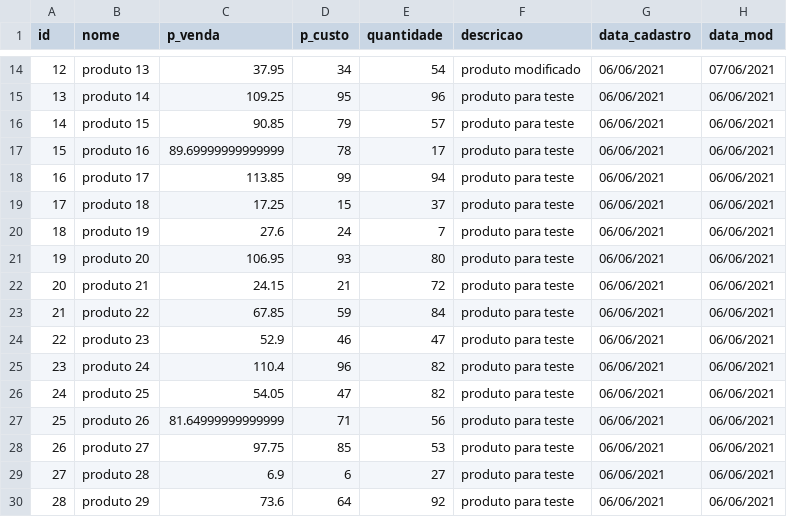
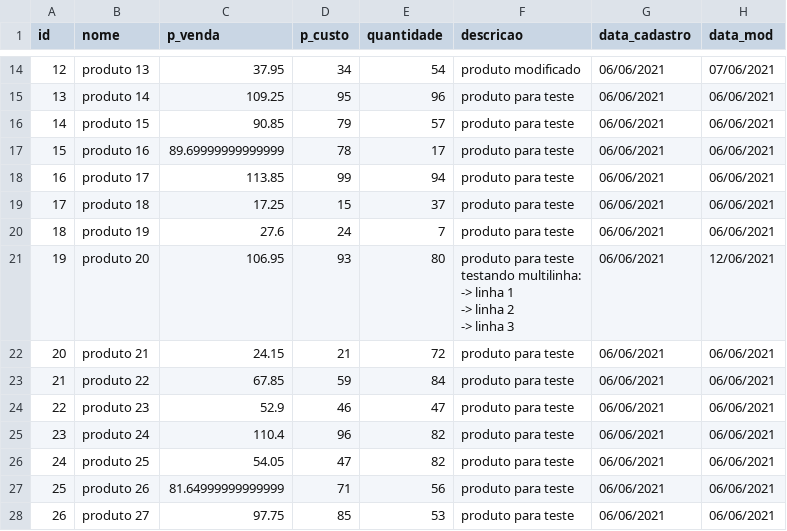
Before and after one commit to JairoSSantos/sistema-vendas, a CSV file: data/storage.csv (was storage.csv), drawn as a sheet; only a part is shown, gaps mark what is left out; the shorter side is filled out with more unchanged rows.

```diff
--- a/storage.csv
+++ b/data/storage.csv
@@ -20,3 +20,9 @@ id,nome,p_venda,p_custo,quantidade,descricao,data_cadastro,data_mod
 18,produto 19,27.6,24,7,produto para teste,06/06/2021,06/06/2021
-19,produto 20,106.95,93,80,produto para teste,06/06/2021,06/06/2021
+19,produto 20,106.95,93,80,"produto para teste
+testando multilinha:
+	-> linha 1
+ 	-> linha 2
+ 	-> linha 3
+
+",06/06/2021,12/06/2021
 20,produto 21,24.15,21,72,produto para teste,06/06/2021,06/06/2021
```
Also changed, not shown: 48 other files.
